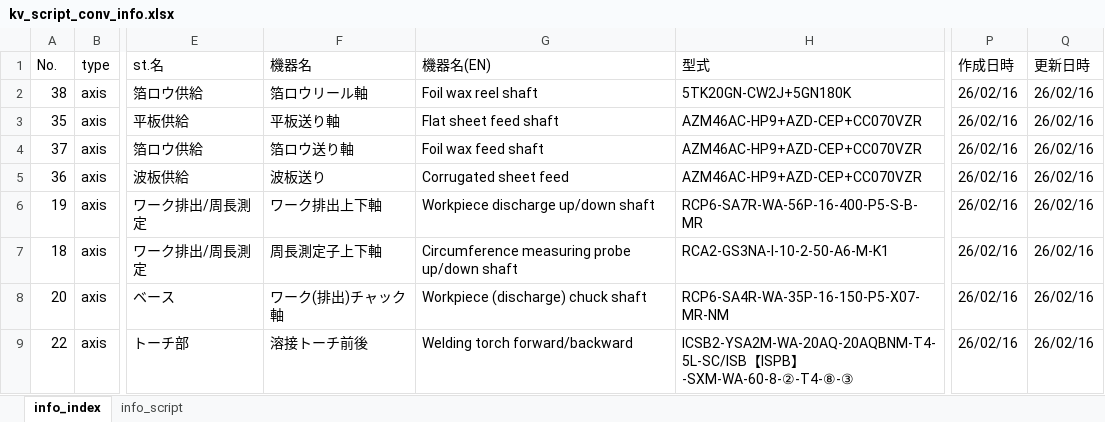
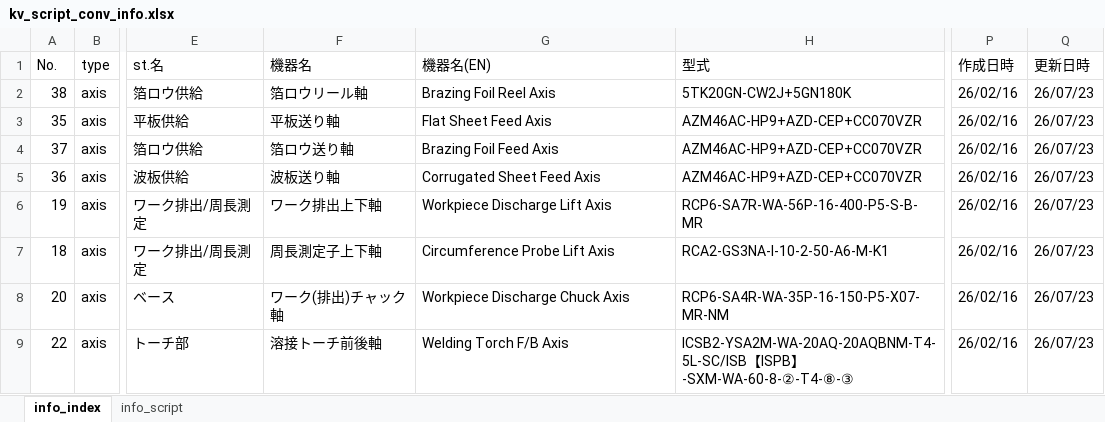
Before and after one commit to t-kumagai-130/hg-0025-0016_kv-x520, an Excel workbook: doc/kv_script_conv_info.xlsx, sheet info_index, drawn as a sheet; only a part is shown, gaps mark what is left out; values as stored, in another font and other column widths than the file's, no cell formats; charts and pictures and conditional formats not drawn; the diff covers the shown part only; the diff names each change by its address in the sheet, - before the commit and + after, or states it on an @@ line.

```diff
--- a/doc/kv_script_conv_info.xlsx (sheet info_index)
+++ b/doc/kv_script_conv_info.xlsx (sheet info_index)
-G2 (機器名(EN)): Foil wax reel shaft
+G2 (機器名(EN)): Brazing Foil Reel Axis
-Q2:Q9 (更新日時): 26/02/16
+Q2:Q9 (更新日時): 26/07/23
-G3 (機器名(EN)): Flat sheet feed shaft
+G3 (機器名(EN)): Flat Sheet Feed Axis
-G4 (機器名(EN)): Foil wax feed shaft
+G4 (機器名(EN)): Brazing Foil Feed Axis
-F5 (機器名): 波板送り
+F5 (機器名): 波板送り軸
-G5 (機器名(EN)): Corrugated sheet feed
+G5 (機器名(EN)): Corrugated Sheet Feed Axis
-G6 (機器名(EN)): Workpiece discharge up/down shaft
+G6 (機器名(EN)): Workpiece Discharge Lift Axis
-G7 (機器名(EN)): Circumference measuring probe up/down shaft
+G7 (機器名(EN)): Circumference Probe Lift Axis
-G8 (機器名(EN)): Workpiece (discharge) chuck shaft
+G8 (機器名(EN)): Workpiece Discharge Chuck Axis
-F9 (機器名): 溶接トーチ前後
+F9 (機器名): 溶接トーチ前後軸
-G9 (機器名(EN)): Welding torch forward/backward
+G9 (機器名(EN)): Welding Torch F/B Axis
```
Also changed, not shown: 1 added row, 1 removed row and 20 edited cells elsewhere in this sheet, sheet info_script, cell formats, charts or pictures, 8 other files.
